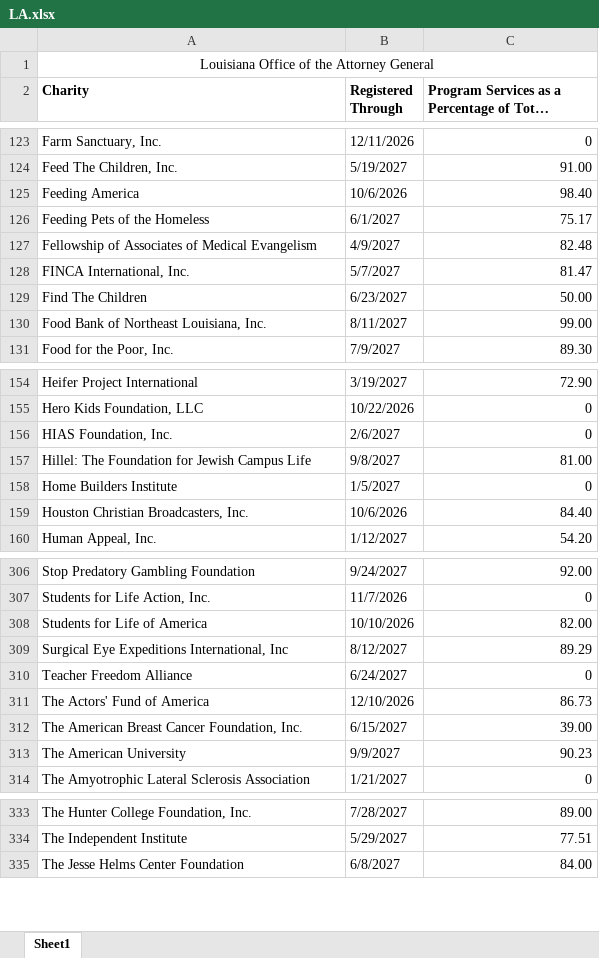
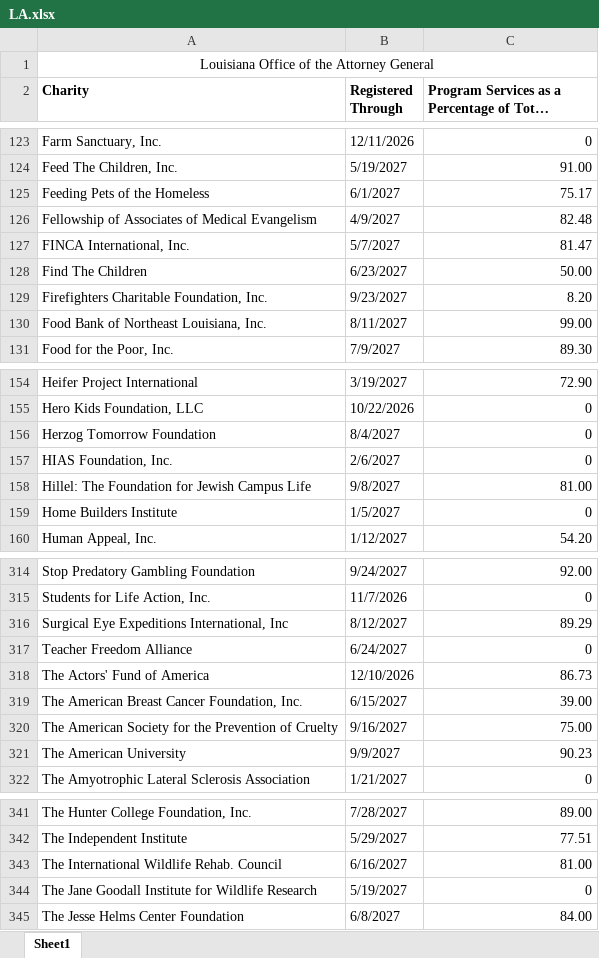
Before and after one commit to nyaghi/instant-compliance-snapshot-api, an Excel workbook: downloadable-data/LA.xlsx, sheet Sheet1, drawn as a sheet; only a part is shown, gaps mark what is left out; long unchanged cells end in …; values as stored, in another font and other column widths than the file's, no borders; removed rows and columns are numbered as before the commit, all else as after; the diff covers the shown part only; the diff names each change by its address in the sheet, - before the commit and + after, or states it on an @@ line.

```diff
--- a/downloadable-data/LA.xlsx (sheet Sheet1)
+++ b/downloadable-data/LA.xlsx (sheet Sheet1)
-row 125: Feeding America | 10/6/2026 | 98.40
+row 129: Firefighters Charitable Foundation, Inc. | 9/23/2027 | 8.20
+row 156: Herzog Tomorrow Foundation | 8/4/2027 | 0
-row 159: Houston Christian Broadcasters, Inc. | 10/6/2026 | 84.40
-row 308: Students for Life of America | 10/10/2026 | 82.00
+row 320: The American Society for the Prevention of Cruelty | 9/16/2027 | 75.00
+row 343: The International Wildlife Rehab. Council | 6/16/2027 | 81.00
+row 344: The Jane Goodall Institute for Wildlife Research | 5/19/2027 | 0
```
Also changed, not shown: 16 added rows, 8 removed rows and 4 edited cells elsewhere in this sheet, 6 other files.
